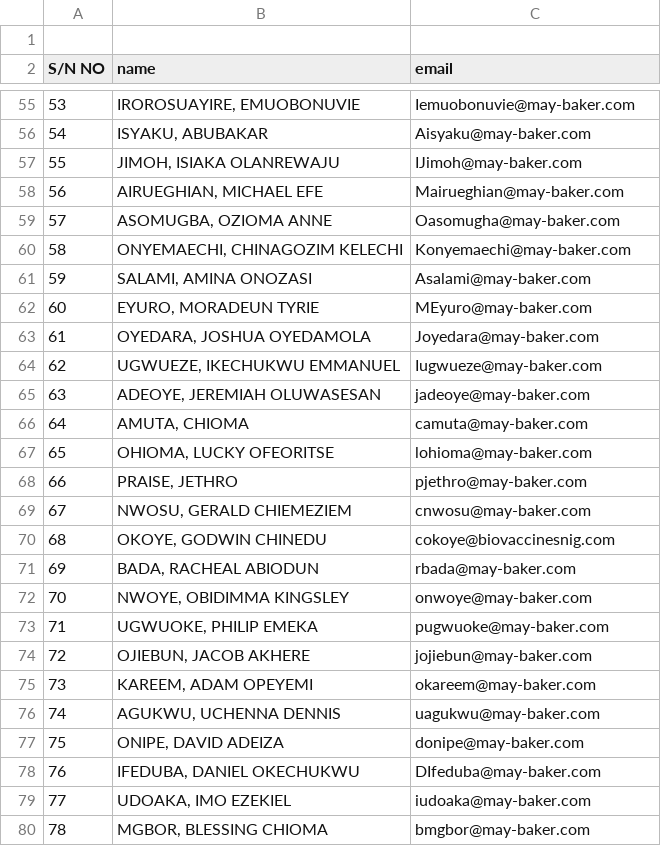
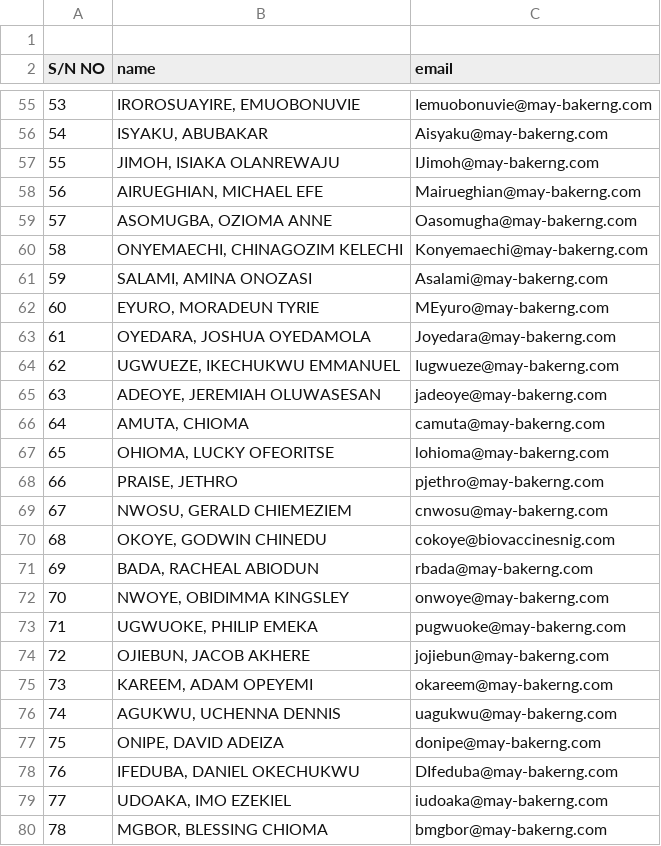
Before and after one commit to donchris23/visitors-attendance-app, a CSV file: scripts/staff.csv, drawn as a sheet; only a part is shown, gaps mark what is left out; the diff covers the shown part only.

Commit message:
email

```diff
--- a/scripts/staff.csv
+++ b/scripts/staff.csv
@@ -55,26 +55,26 @@ S/N NO, name,email,,
-53,"IROROSUAYIRE, EMUOBONUVIE",Iemuobonuvie@may-baker.com,,
-54,"ISYAKU, ABUBAKAR",Aisyaku@may-baker.com,,
-55,"JIMOH, ISIAKA OLANREWAJU",IJimoh@may-baker.com,,
-56,"AIRUEGHIAN, MICHAEL  EFE",Mairueghian@may-baker.com,,
-57,"ASOMUGBA, OZIOMA ANNE",Oasomugha@may-baker.com,,
-58,"ONYEMAECHI, CHINAGOZIM KELECHI",Konyemaechi@may-baker.com,,
-59,"SALAMI, AMINA ONOZASI",Asalami@may-baker.com,,
-60,"EYURO, MORADEUN TYRIE",MEyuro@may-baker.com,,
-61,"OYEDARA, JOSHUA OYEDAMOLA",Joyedara@may-baker.com,,
-62,"UGWUEZE, IKECHUKWU EMMANUEL",Iugwueze@may-baker.com,,
-63,"ADEOYE, JEREMIAH OLUWASESAN",jadeoye@may-baker.com,,
-64,"AMUTA, CHIOMA",camuta@may-baker.com,,
-65,"OHIOMA, LUCKY OFEORITSE",lohioma@may-baker.com,,
-66,"PRAISE, JETHRO",pjethro@may-baker.com,,
-67,"NWOSU, GERALD CHIEMEZIEM",cnwosu@may-baker.com,,
+53,"IROROSUAYIRE, EMUOBONUVIE",Iemuobonuvie@may-bakerng.com,,
+54,"ISYAKU, ABUBAKAR",Aisyaku@may-bakerng.com,,
+55,"JIMOH, ISIAKA OLANREWAJU",IJimoh@may-bakerng.com,,
+56,"AIRUEGHIAN, MICHAEL  EFE",Mairueghian@may-bakerng.com,,
+57,"ASOMUGBA, OZIOMA ANNE",Oasomugha@may-bakerng.com,,
+58,"ONYEMAECHI, CHINAGOZIM KELECHI",Konyemaechi@may-bakerng.com,,
+59,"SALAMI, AMINA ONOZASI",Asalami@may-bakerng.com,,
+60,"EYURO, MORADEUN TYRIE",MEyuro@may-bakerng.com,,
+61,"OYEDARA, JOSHUA OYEDAMOLA",Joyedara@may-bakerng.com,,
+62,"UGWUEZE, IKECHUKWU EMMANUEL",Iugwueze@may-bakerng.com,,
+63,"ADEOYE, JEREMIAH OLUWASESAN",jadeoye@may-bakerng.com,,
+64,"AMUTA, CHIOMA",camuta@may-bakerng.com,,
+65,"OHIOMA, LUCKY OFEORITSE",lohioma@may-bakerng.com,,
+66,"PRAISE, JETHRO",pjethro@may-bakerng.com,,
+67,"NWOSU, GERALD CHIEMEZIEM",cnwosu@may-bakerng.com,,
 68,"OKOYE, GODWIN CHINEDU",cokoye@biovaccinesnig.com,,
-69,"BADA, RACHEAL ABIODUN",rbada@may-baker.com,,
-70,"NWOYE, OBIDIMMA KINGSLEY",onwoye@may-baker.com,,
-71,"UGWUOKE, PHILIP EMEKA",pugwuoke@may-baker.com,,
-72,"OJIEBUN, JACOB AKHERE",jojiebun@may-baker.com,,
-73,"KAREEM, ADAM OPEYEMI",okareem@may-baker.com,,
-74,"AGUKWU, UCHENNA DENNIS",uagukwu@may-baker.com,,
-75,"ONIPE, DAVID ADEIZA",donipe@may-baker.com,,
-76,"IFEDUBA, DANIEL  OKECHUKWU",DIfeduba@may-baker.com,,
-77,"UDOAKA, IMO EZEKIEL",iudoaka@may-baker.com,,
-78,"MGBOR, BLESSING CHIOMA",bmgbor@may-baker.com,,
+69,"BADA, RACHEAL ABIODUN",rbada@may-bakerng.com,,
+70,"NWOYE, OBIDIMMA KINGSLEY",onwoye@may-bakerng.com,,
+71,"UGWUOKE, PHILIP EMEKA",pugwuoke@may-bakerng.com,,
+72,"OJIEBUN, JACOB AKHERE",jojiebun@may-bakerng.com,,
+73,"KAREEM, ADAM OPEYEMI",okareem@may-bakerng.com,,
+74,"AGUKWU, UCHENNA DENNIS",uagukwu@may-bakerng.com,,
+75,"ONIPE, DAVID ADEIZA",donipe@may-bakerng.com,,
+76,"IFEDUBA, DANIEL  OKECHUKWU",DIfeduba@may-bakerng.com,,
+77,"UDOAKA, IMO EZEKIEL",iudoaka@may-bakerng.com,,
+78,"MGBOR, BLESSING CHIOMA",bmgbor@may-bakerng.com,,
```
Also changed, not shown: 124 edited cells elsewhere in this file, scripts/staff_clean.csv, staff.csv.
